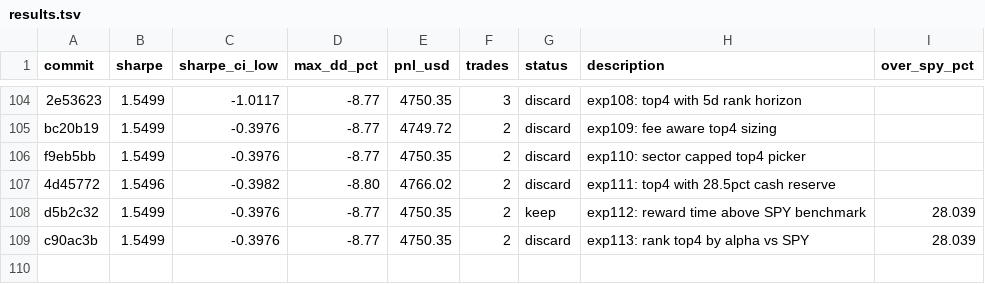
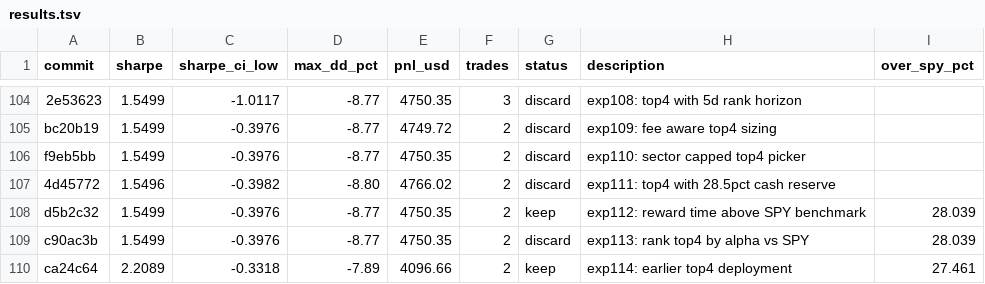
Before and after one commit to vzeman/trading-autoresearch, a TSV file: results.tsv, drawn as a sheet; only a part is shown, gaps mark what is left out.

Commit message:
docs: refresh iteration page + charts + results

```diff
--- a/results.tsv
+++ b/results.tsv
@@ -109 +109,2 @@ d5b2c32	1.5499	-0.3976	-8.77	4750.35	2	keep	exp112: reward time above SPY benchm
 c90ac3b	1.5499	-0.3976	-8.77	4750.35	2	discard	exp113: rank top4 by alpha vs SPY	28.039
+ca24c64	2.2089	-0.3318	-7.89	4096.66	2	keep	exp114: earlier top4 deployment	27.461
```
Also changed, not shown: 7 other files.
